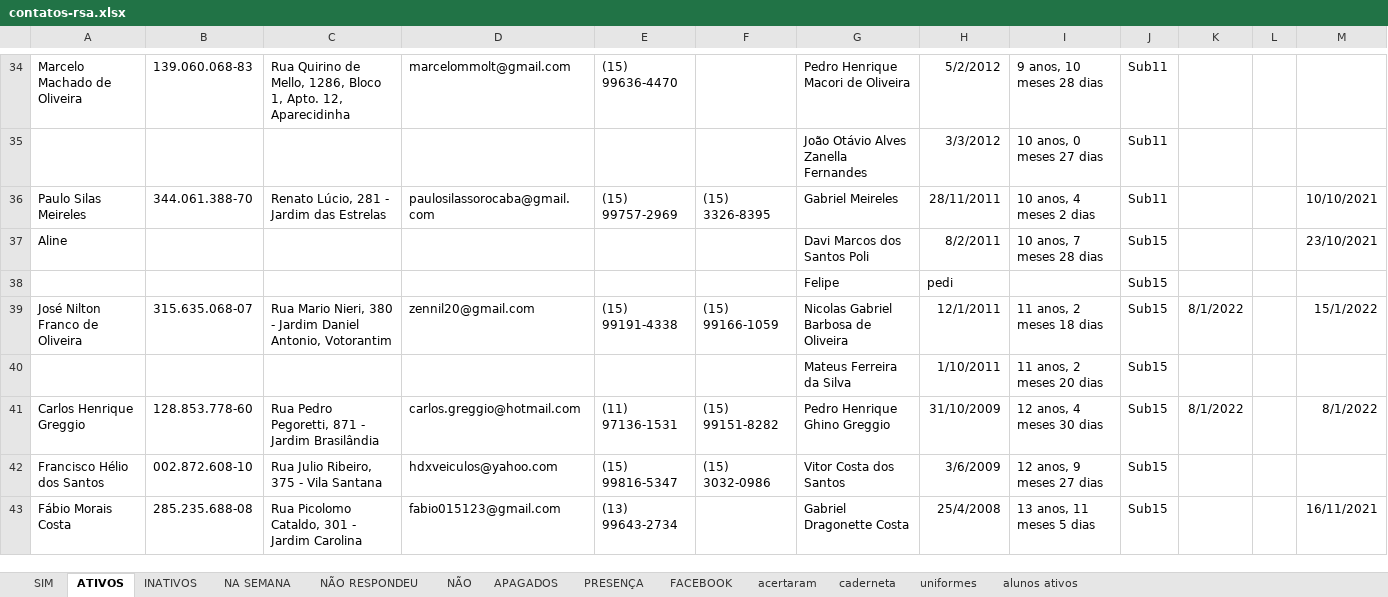
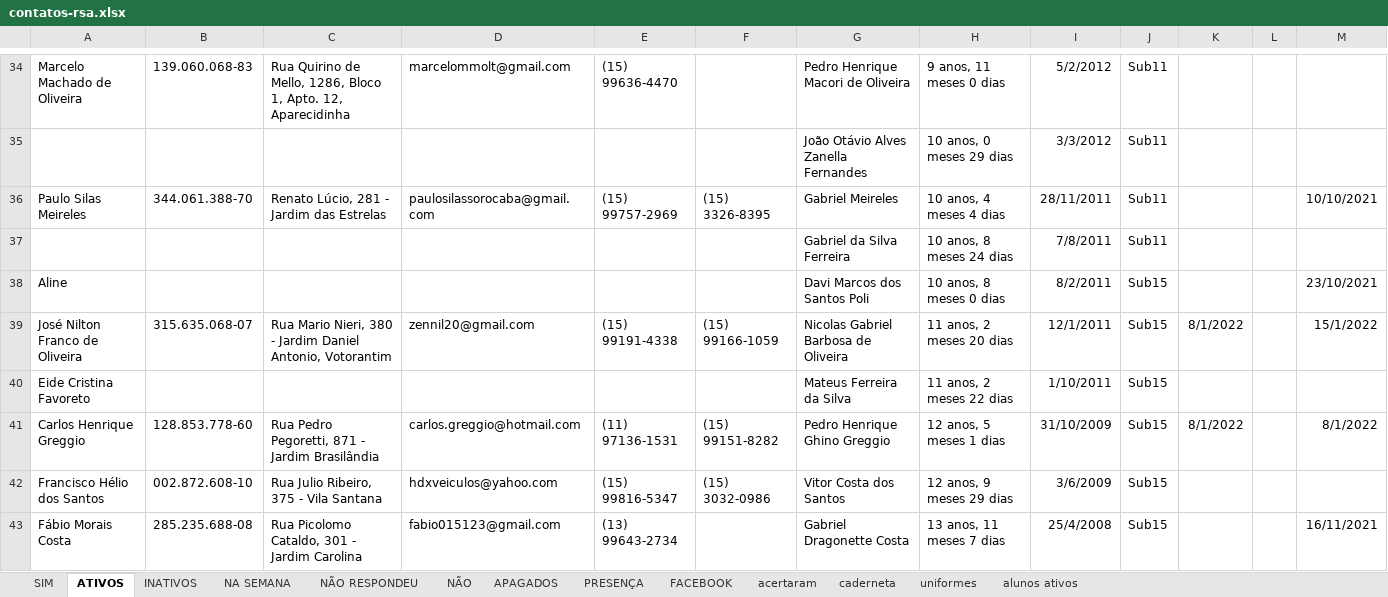
Before and after one commit to paivadaniel/contatos-rsa, an Excel workbook: contatos-rsa.xlsx, sheet ATIVOS, drawn as a sheet; only a part is shown, gaps mark what is left out; values as stored, in another font and other column widths than the file's, no borders; removed rows and columns are numbered as before the commit, all else as after; rows hold the shown columns only; the diff covers the shown part only; the diff names each change by its address in the sheet, - before the commit and + after, or states it on an @@ line.

Commit message:
02042022

```diff
--- a/contatos-rsa.xlsx (sheet ATIVOS)
+++ b/contatos-rsa.xlsx (sheet ATIVOS)
+column H, rows 34-36: 9 anos, 11 meses 0 dias | 10 anos, 0 meses 29 dias | 10 anos, 4 meses 4 dias; rows 38-43: 10 anos, 8 meses 0 dias | 11 anos, 2 meses 20 dias | 11 anos, 2 meses 22 dias | 12 anos, 5 meses 1 dias | 12 anos, 9 meses 29 dias | 13 anos, 11 meses 7 dias
-column I, rows 34-37: 9 anos, 10 meses 28 dias | 10 anos, 0 meses 27 dias | 10 anos, 4 meses 2 dias | 10 anos, 7 meses 28 dias; rows 39-43: 11 anos, 2 meses 18 dias | 11 anos, 2 meses 20 dias | 12 anos, 4 meses 30 dias | 12 anos, 9 meses 27 dias | 13 anos, 11 meses 5 dias
+row 37:  |  |  |  |  |  | Gabriel da Silva Ferreira | 10 anos, 8 meses 24 dias | 7/8/2011 | Sub11
-row 38:  |  |  |  |  |  | Felipe | pedi |  | Sub15
-A40: (empty)
+A40: Eide Cristina Favoreto
```
Also changed, not shown: 6 added rows and 3 removed rows elsewhere in this sheet, sheet INATIVOS, sheet acertaram.
